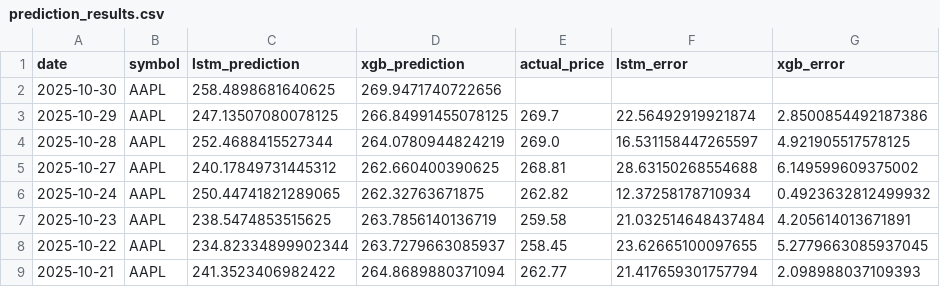
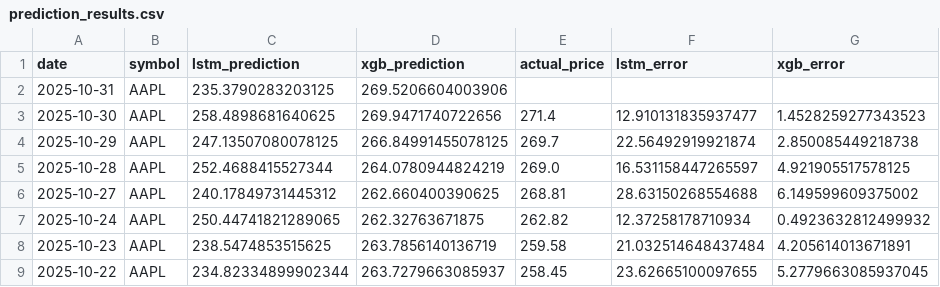
Before and after one commit to pankitthakkar/stock-price-predictor, a CSV file: prediction_results.csv, drawn as a sheet; only a part is shown; the shorter side is filled out with more unchanged rows.

```diff
--- a/prediction_results.csv
+++ b/prediction_results.csv
@@ -1,4 +1,5 @@
 date,symbol,lstm_prediction,xgb_prediction,actual_price,lstm_error,xgb_error
-2025-10-30,AAPL,258.4898681640625,269.9471740722656,,,
-2025-10-29,AAPL,247.13507080078125,266.84991455078125,269.7,22.56492919921874,2.8500854492187386
+2025-10-31,AAPL,235.3790283203125,269.5206604003906,,,
+2025-10-30,AAPL,258.4898681640625,269.9471740722656,271.4,12.910131835937477,1.4528259277343523
+2025-10-29,AAPL,247.13507080078125,266.84991455078125,269.7,22.56492919921874,2.850085449218738
 2025-10-28,AAPL,252.4688415527344,264.0780944824219,269.0,16.531158447265597,4.921905517578125
```
Also changed, not shown: 2 other files.
